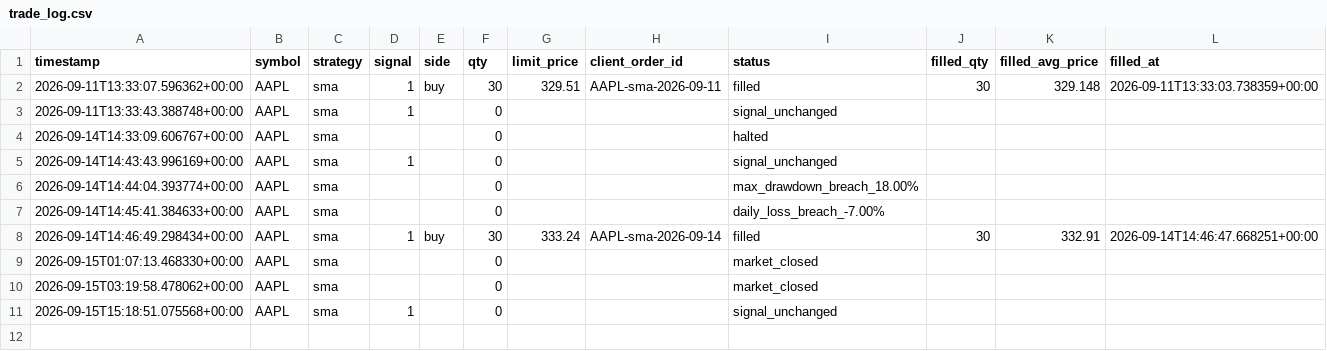
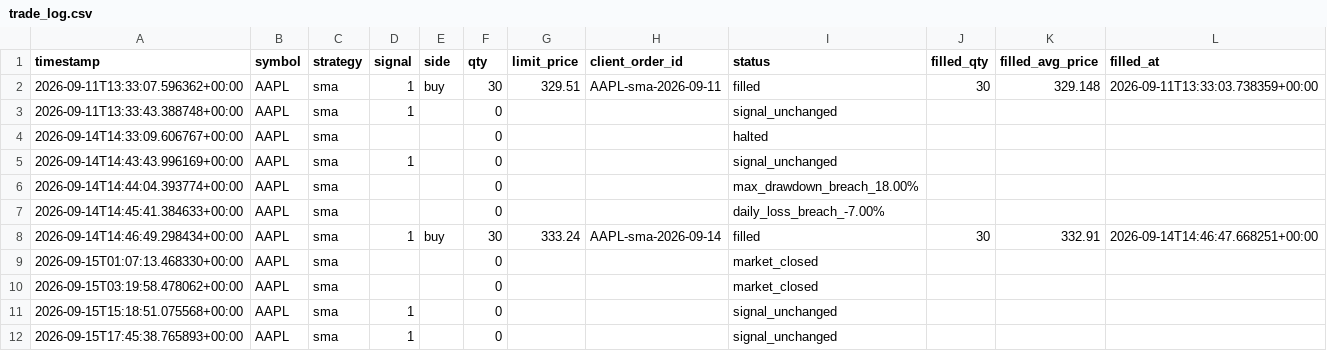
Before and after one commit to jlaprocido/AlgoSystem082026, a CSV file: data/orders/trade_log.csv, drawn as a sheet.

```diff
--- a/data/orders/trade_log.csv
+++ b/data/orders/trade_log.csv
@@ -11 +11,2 @@ timestamp,symbol,strategy,signal,side,qty,limit_price,client_order_id,status,fil
 2026-09-15T15:18:51.075568+00:00,AAPL,sma,1,,0,,,signal_unchanged,,,
+2026-09-15T17:45:38.765893+00:00,AAPL,sma,1,,0,,,signal_unchanged,,,
```
